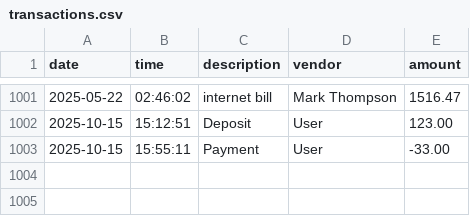
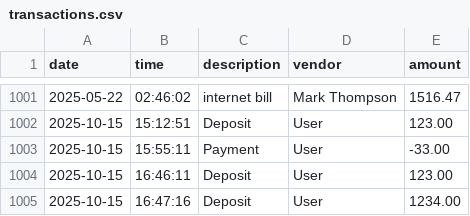
Before and after one commit to yvera44/AccountingLedgerApplication, a CSV file: transactions.csv, drawn as a sheet; only a part is shown, gaps mark what is left out; the diff names each change by its address in the sheet, - before the commit and + after, or states it on an @@ line.

```diff
--- a/transactions.csv
+++ b/transactions.csv
+row 1004: 2025-10-15 | 16:46:11 | Deposit | User | 123.00
+row 1005: 2025-10-15 | 16:47:16 | Deposit | User | 1234.00
```
Also changed, not shown: 2 other files.
